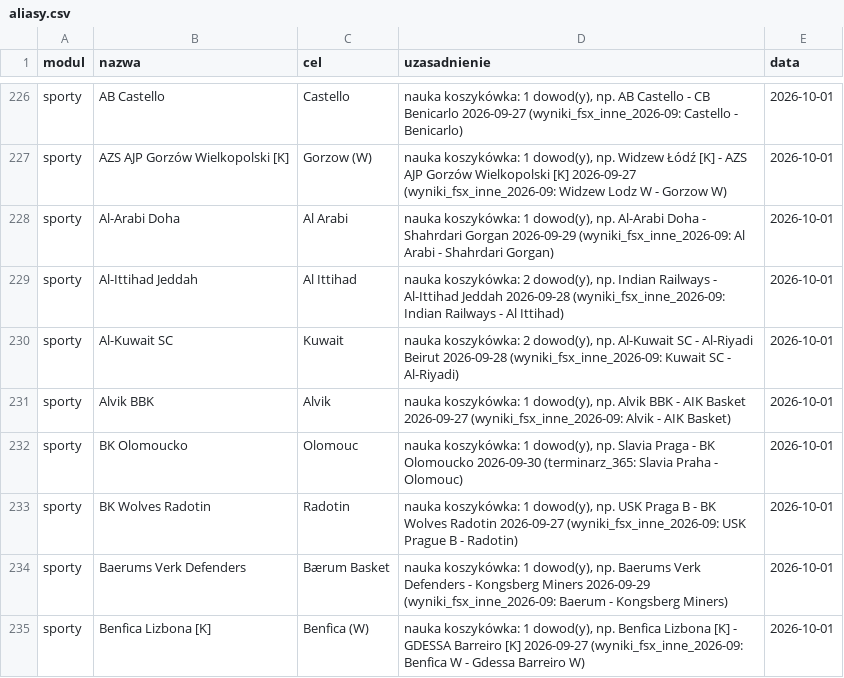
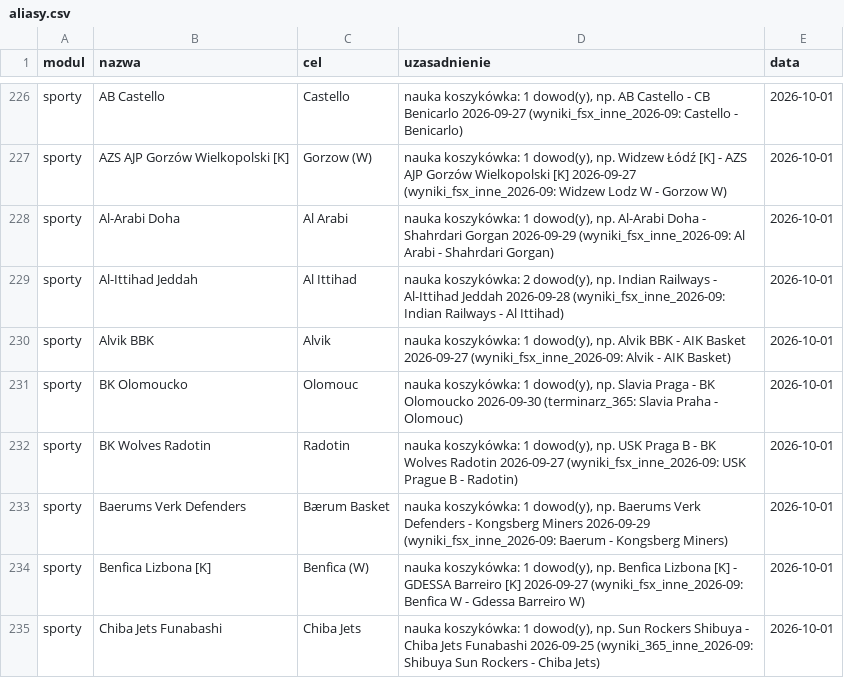
Before and after one commit to jedrzej82/sts-kb, a CSV file: aliasy.csv, drawn as a sheet; only a part is shown, gaps mark what is left out; the shorter side is filled out with more unchanged rows.

```diff
--- a/aliasy.csv
+++ b/aliasy.csv
@@ -229,3 +229,2 @@ sporty,Al-Arabi Doha,Al Arabi,"nauka koszykówka: 1 dowod(y), np. Al-Arabi Doha
 sporty,Al-Ittihad Jeddah,Al Ittihad,"nauka koszykówka: 2 dowod(y), np. Indian Railways - Al-Ittihad Jeddah 2026-09-28 (wyniki_fsx_inne_2026-09: Indian Railways - Al Ittihad)",2026-10-01
-sporty,Al-Kuwait SC,Kuwait,"nauka koszykówka: 2 dowod(y), np. Al-Kuwait SC - Al-Riyadi Beirut 2026-09-28 (wyniki_fsx_inne_2026-09: Kuwait SC - Al-Riyadi)",2026-10-01
 sporty,Alvik BBK,Alvik,"nauka koszykówka: 1 dowod(y), np. Alvik BBK - AIK Basket 2026-09-27 (wyniki_fsx_inne_2026-09: Alvik - AIK Basket)",2026-10-01
```
Also changed, not shown: 2 other files.
